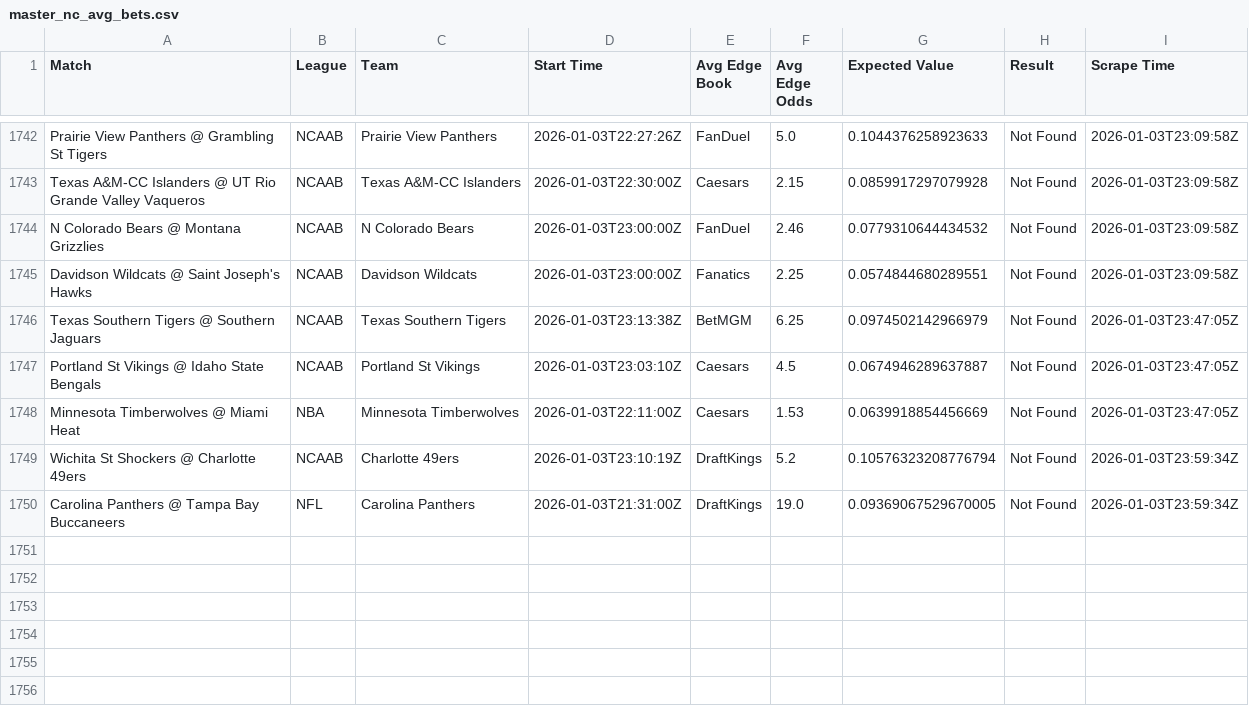
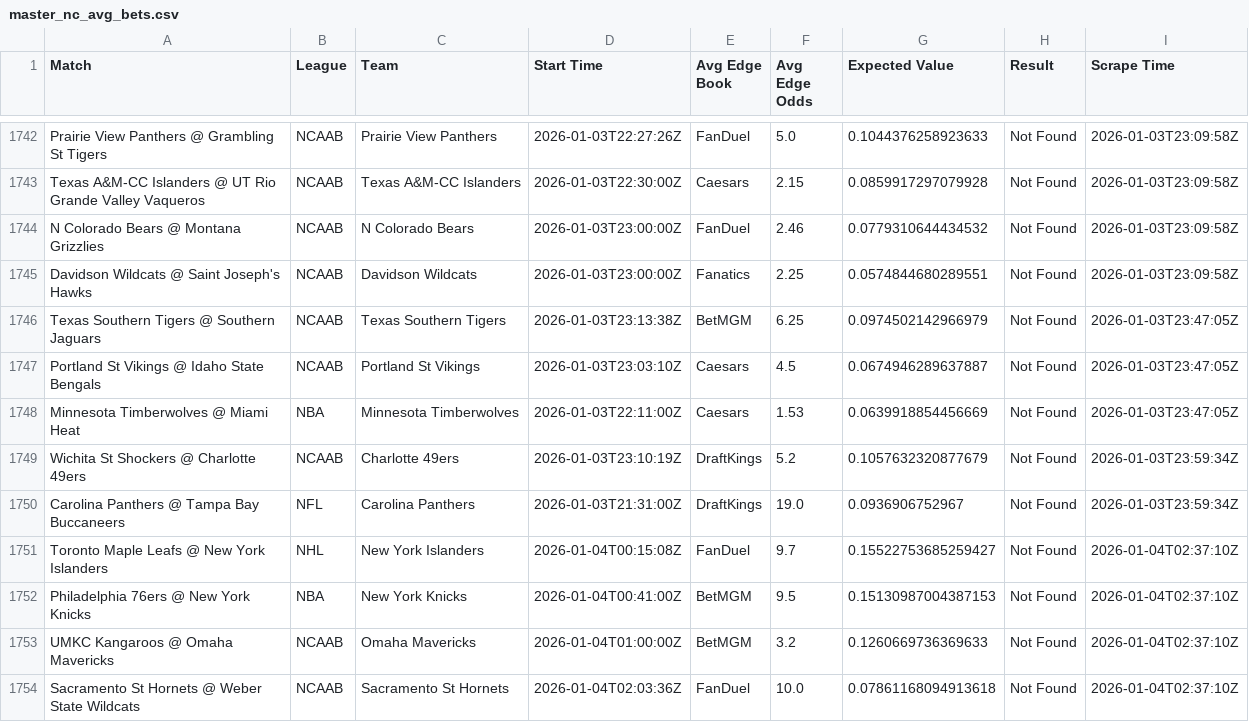
Before and after one commit to aqsmith02/paper-betting-tracker, a CSV file: data/master_nc_avg_bets.csv, drawn as a sheet; only a part is shown, gaps mark what is left out.

```diff
--- a/data/master_nc_avg_bets.csv
+++ b/data/master_nc_avg_bets.csv
@@ -1748,3 +1748,7 @@ Portland St Vikings @ Idaho State Bengals,NCAAB,Portland St Vikings,2026-01-03T2
 Minnesota Timberwolves @ Miami Heat,NBA,Minnesota Timberwolves,2026-01-03T22:11:00Z,Caesars,1.53,0.0639918854456669,Not Found,2026-01-03T23:47:05Z
-Wichita St Shockers @ Charlotte 49ers,NCAAB,Charlotte 49ers,2026-01-03T23:10:19Z,DraftKings,5.2,0.10576323208776794,Not Found,2026-01-03T23:59:34Z
-Carolina Panthers @ Tampa Bay Buccaneers,NFL,Carolina Panthers,2026-01-03T21:31:00Z,DraftKings,19.0,0.09369067529670005,Not Found,2026-01-03T23:59:34Z
+Wichita St Shockers @ Charlotte 49ers,NCAAB,Charlotte 49ers,2026-01-03T23:10:19Z,DraftKings,5.2,0.1057632320877679,Not Found,2026-01-03T23:59:34Z
+Carolina Panthers @ Tampa Bay Buccaneers,NFL,Carolina Panthers,2026-01-03T21:31:00Z,DraftKings,19.0,0.0936906752967,Not Found,2026-01-03T23:59:34Z
+Toronto Maple Leafs @ New York Islanders,NHL,New York Islanders,2026-01-04T00:15:08Z,FanDuel,9.7,0.15522753685259427,Not Found,2026-01-04T02:37:10Z
+Philadelphia 76ers @ New York Knicks,NBA,New York Knicks,2026-01-04T00:41:00Z,BetMGM,9.5,0.15130987004387153,Not Found,2026-01-04T02:37:10Z
+UMKC Kangaroos @ Omaha Mavericks,NCAAB,Omaha Mavericks,2026-01-04T01:00:00Z,BetMGM,3.2,0.1260669736369633,Not Found,2026-01-04T02:37:10Z
+Sacramento St Hornets @ Weber State Wildcats,NCAAB,Sacramento St Hornets,2026-01-04T02:03:36Z,FanDuel,10.0,0.07861168094913618,Not Found,2026-01-04T02:37:10Z
```
Also changed, not shown: data/master_nc_avg_full.csv, data/master_nc_mod_zscore_bets.csv, 3 other files.
